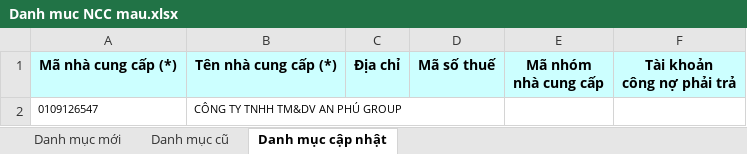
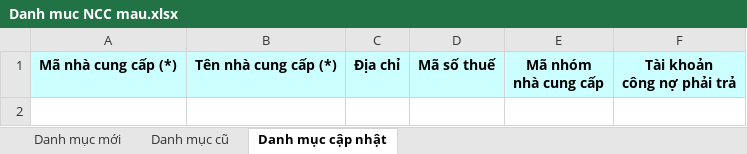
Before and after one commit to phuocanh2k1/RPA_AmberMuaHang, an Excel workbook: Output/Danh muc NCC mau.xlsx, sheet Danh mục cập nhật, drawn as a sheet; values as stored, in another font and other column widths than the file's, no borders; the diff names each change by its address in the sheet, - before the commit and + after, or states it on an @@ line.

```diff
--- a/Output/Danh muc NCC mau.xlsx (sheet Danh mục cập nhật)
+++ b/Output/Danh muc NCC mau.xlsx (sheet Danh mục cập nhật)
-row 2: 0109126547 | CÔNG TY TNHH TM&DV AN PHÚ GROUP
```
Also changed, not shown: sheet Danh mục mới, hidden cells.
